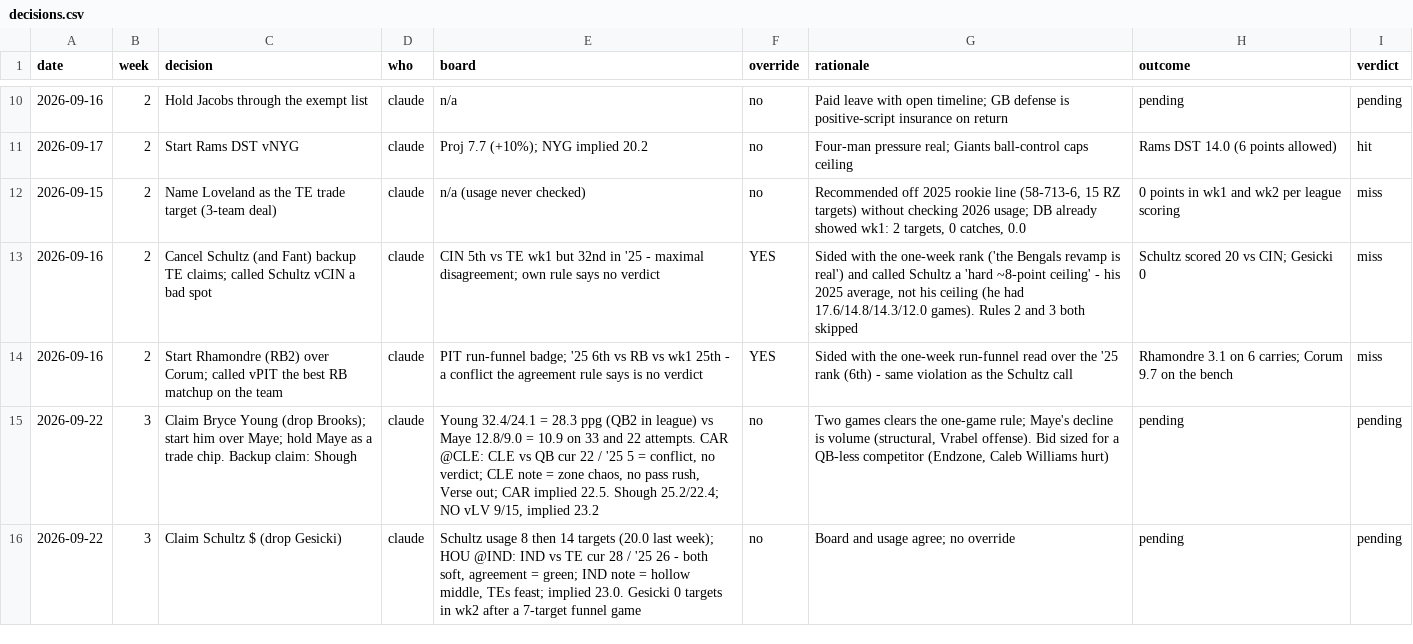
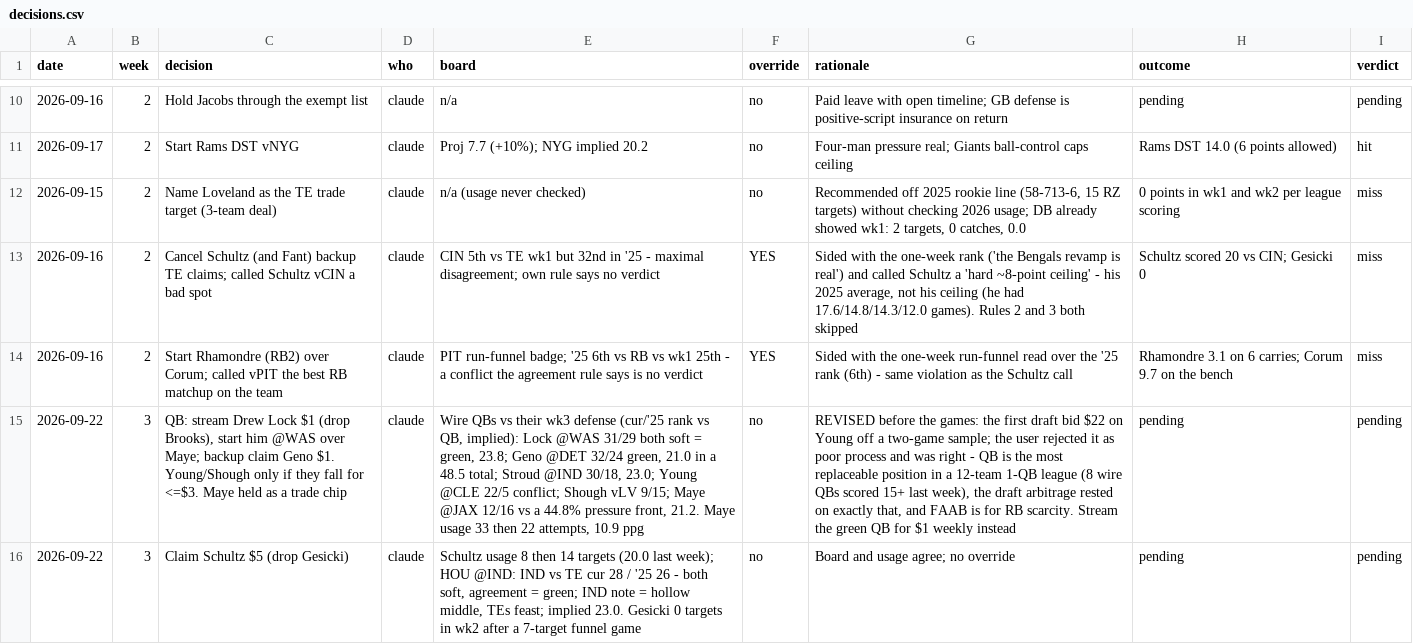
Before and after one commit to Joshua-Hsu/Fantasy-Football, a CSV file: decisions.csv, drawn as a sheet; only a part is shown, gaps mark what is left out; the diff names each change by its address in the sheet, - before the commit and + after, or states it on an @@ line.

```diff
--- a/decisions.csv
+++ b/decisions.csv
-C15 (decision): Claim Bryce Young (drop Brooks); start him over Maye; hold Maye as a trade chip. Backup claim: Shough
+C15 (decision): QB: stream Drew Lock $1 (drop Brooks), start him @WAS over Maye; backup claim Geno $1. Young/Shough only if they fall for <=$3. Maye held as a trade chip
-E15 (board): Young 32.4/24.1 = 28.3 ppg (QB2 in league) vs Maye 12.8/9.0 = 10.9 on 33 and 22 attempts. CAR @CLE: CLE vs QB cur 22 / '25 5 = conflict, no verdict; CLE note = zone chaos, no pass rush, Verse out; CAR implied 22.5. Shough 25.2/22.4; NO vLV 9/15, implied 23.2
+E15 (board): Wire QBs vs their wk3 defense (cur/'25 rank vs QB, implied): Lock @WAS 31/29 both soft = green, 23.8; Geno @DET 32/24 green, 21.0 in a 48.5 total; Stroud @IND 30/18, 23.0; Young @CLE 22/5 conflict; Shough vLV 9/15; Maye @JAX 12/16 vs a 44.8% pressure front, 21.2. Maye usage 33 then 22 attempts, 10.9 ppg
-G15 (rationale): Two games clears the one-game rule; Maye's decline is volume (structural, Vrabel offense). Bid sized for a QB-less competitor (Endzone, Caleb Williams hurt)
+G15 (rationale): REVISED before the games: the first draft bid $22 on Young off a two-game sample; the user rejected it as poor process and was right - QB is the most replaceable position in a 12-team 1-QB league (8 wire QBs scored 15+ last week), the draft arbitrage rested on exactly that, and FAAB is for RB scarcity. Stream the green QB for $1 weekly instead
-C16 (decision): Claim Schultz $ (drop Gesicki)
+C16 (decision): Claim Schultz $5 (drop Gesicki)
```
Also changed, not shown: 3 other files.
